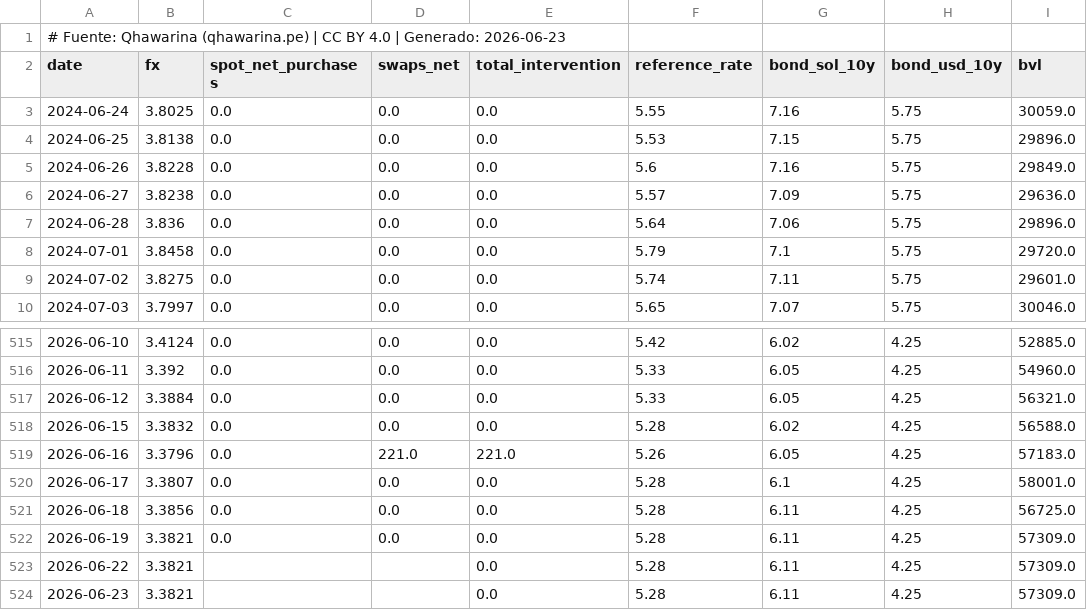
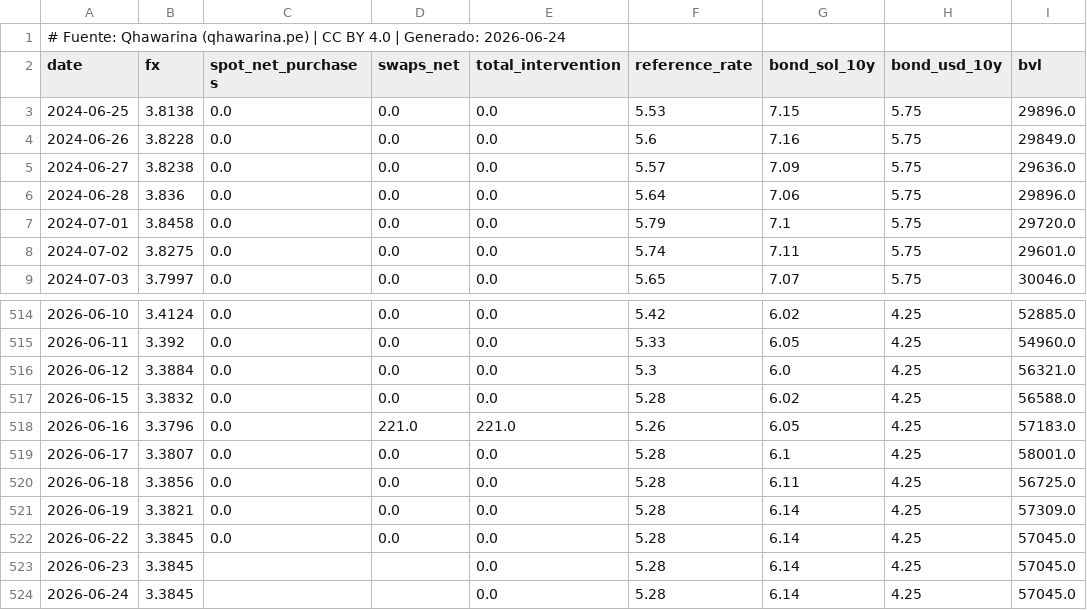
Before and after one commit to cesarchavezp29/qhawarina, a CSV file: exports/data/csv/tipo_cambio.csv, drawn as a sheet; only a part is shown, gaps mark what is left out.

```diff
--- a/exports/data/csv/tipo_cambio.csv
+++ b/exports/data/csv/tipo_cambio.csv
@@ -1,4 +1,3 @@
-# Fuente: Qhawarina (qhawarina.pe) | CC BY 4.0 | Generado: 2026-06-23
+# Fuente: Qhawarina (qhawarina.pe) | CC BY 4.0 | Generado: 2026-06-24
 date,fx,spot_net_purchases,swaps_net,total_intervention,reference_rate,bond_sol_10y,bond_usd_10y,bvl
-2024-06-24,3.8025,0.0,0.0,0.0,5.55,7.16,5.75,30059.0
 2024-06-25,3.8138,0.0,0.0,0.0,5.53,7.15,5.75,29896.0
@@ -516,3 +515,3 @@ date,fx,spot_net_purchases,swaps_net,total_intervention,reference_rate,bond_sol_
 2026-06-11,3.392,0.0,0.0,0.0,5.33,6.05,4.25,54960.0
-2026-06-12,3.3884,0.0,0.0,0.0,5.33,6.05,4.25,56321.0
+2026-06-12,3.3884,0.0,0.0,0.0,5.3,6.0,4.25,56321.0
 2026-06-15,3.3832,0.0,0.0,0.0,5.28,6.02,4.25,56588.0
@@ -521,4 +520,5 @@ date,fx,spot_net_purchases,swaps_net,total_intervention,reference_rate,bond_sol_
 2026-06-18,3.3856,0.0,0.0,0.0,5.28,6.11,4.25,56725.0
-2026-06-19,3.3821,0.0,0.0,0.0,5.28,6.11,4.25,57309.0
-2026-06-22,3.3821,,,0.0,5.28,6.11,4.25,57309.0
-2026-06-23,3.3821,,,0.0,5.28,6.11,4.25,57309.0
+2026-06-19,3.3821,0.0,0.0,0.0,5.28,6.14,4.25,57309.0
+2026-06-22,3.3845,0.0,0.0,0.0,5.28,6.14,4.25,57045.0
+2026-06-23,3.3845,,,0.0,5.28,6.14,4.25,57045.0
+2026-06-24,3.3845,,,0.0,5.28,6.14,4.25,57045.0
```
Also changed, not shown: exports/data/csv/indices_riesgo_mensual.csv, exports/data/csv/pbi_nowcast.csv, 10 other files.
